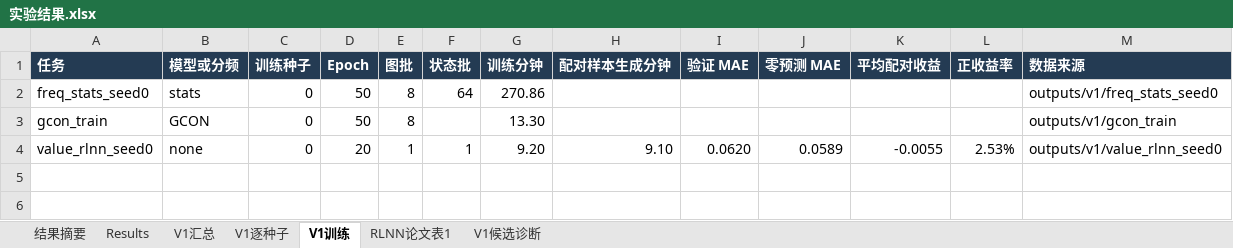
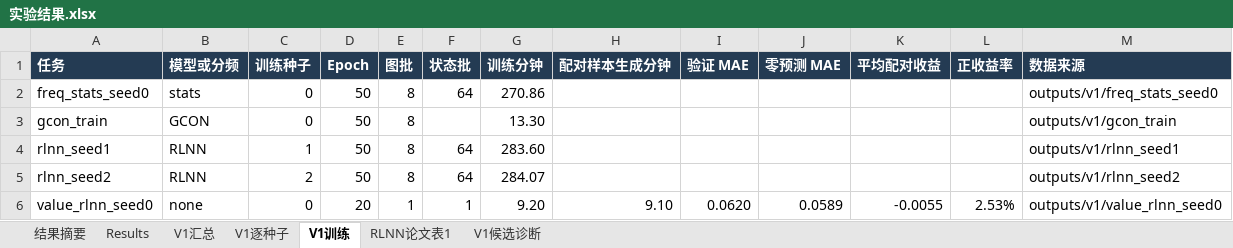
Before and after one commit to YuqiWang-code/RLNN_lab, an Excel workbook: docs/实验结果.xlsx, sheet V1训练, drawn as a sheet; values as stored, in another font and other column widths than the file's, no borders; the diff names each change by its address in the sheet, - before the commit and + after, or states it on an @@ line.

```diff
--- a/docs/实验结果.xlsx (sheet V1训练)
+++ b/docs/实验结果.xlsx (sheet V1训练)
+row 4: rlnn_seed1 | RLNN | 1 | 50 | 8 | 64 | 283.60 |  |  |  |  |  | outputs/v1/rlnn_seed1
+row 5: rlnn_seed2 | RLNN | 2 | 50 | 8 | 64 | 284.07 |  |  |  |  |  | outputs/v1/rlnn_seed2
```
Also changed, not shown: 6 other files.
